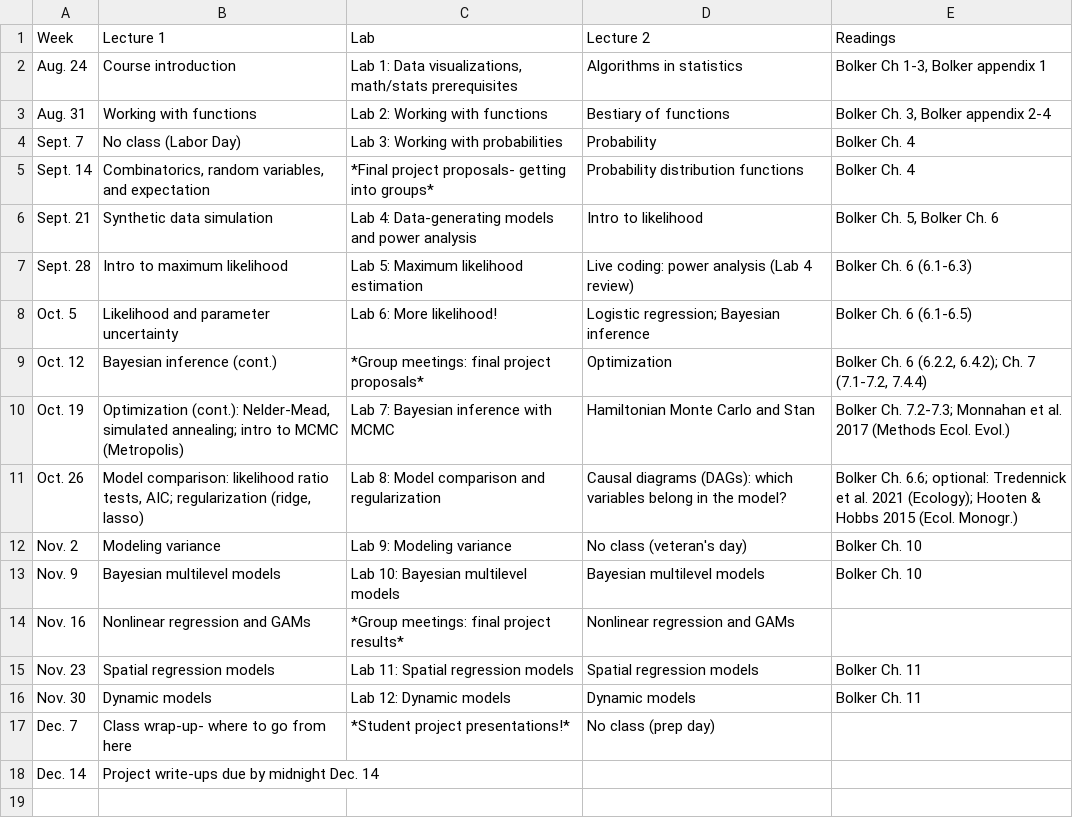
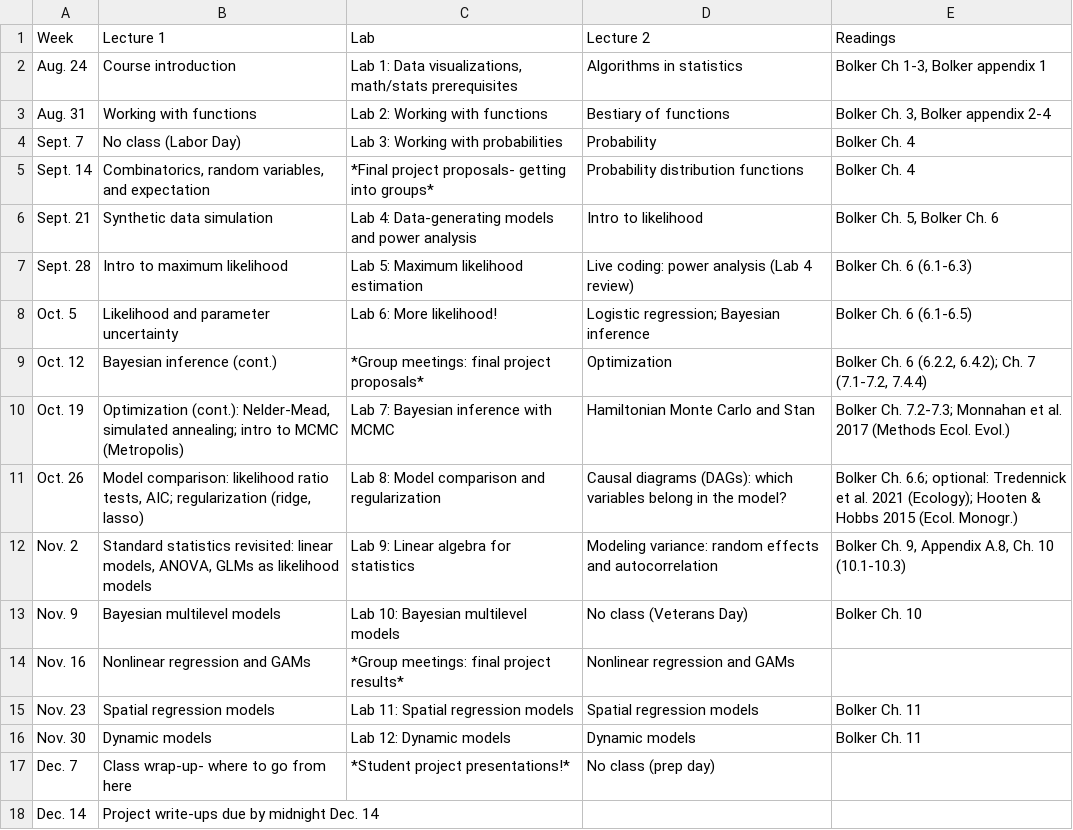
Before and after one commit to kevintshoemaker/NRES-746, a CSV file: CourseSchedule.csv, drawn as a sheet.

```diff
--- a/CourseSchedule.csv
+++ b/CourseSchedule.csv
@@ -11,4 +11,4 @@ Oct. 19,"Optimization (cont.): Nelder-Mead, simulated annealing; intro to MCMC (
 Oct. 26,"Model comparison: likelihood ratio tests, AIC; regularization (ridge, lasso)",Lab 8: Model comparison and regularization,"Causal diagrams (DAGs): which variables belong in the model?","Bolker Ch. 6.6; optional: Tredennick et al. 2021 (Ecology); Hooten & Hobbs 2015 (Ecol. Monogr.)"
-Nov. 2,Modeling variance,Lab 9: Modeling variance,No class (veteran's day),Bolker Ch. 10
-Nov. 9,Bayesian multilevel models,Lab 10: Bayesian multilevel models,Bayesian multilevel models,Bolker Ch. 10
+Nov. 2,"Standard statistics revisited: linear models, ANOVA, GLMs as likelihood models",Lab 9: Linear algebra for statistics,"Modeling variance: random effects and autocorrelation","Bolker Ch. 9, Appendix A.8, Ch. 10 (10.1-10.3)"
+Nov. 9,Bayesian multilevel models,Lab 10: Bayesian multilevel models,No class (Veterans Day),Bolker Ch. 10
 Nov. 16,Nonlinear regression and GAMs,*Group meetings: final project results*,Nonlinear regression and GAMs,
```
Also changed, not shown: 45 other files.
